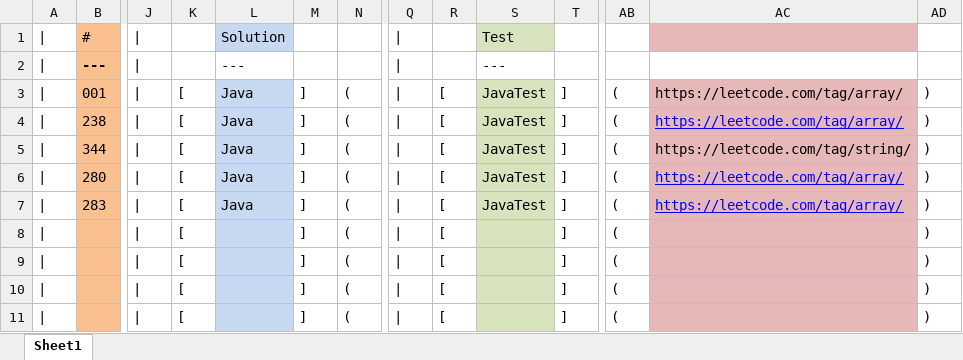
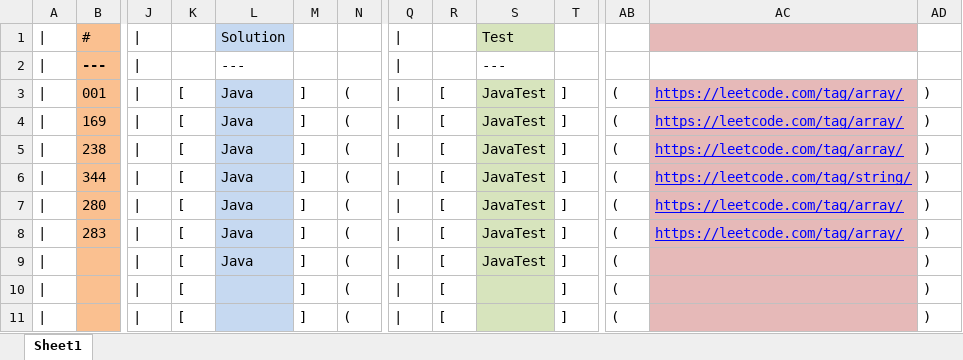
Before and after one commit to JKChang2015/CJK, an Excel workbook: LeetCode/readme format.xlsx, sheet Sheet1, drawn as a sheet; only a part is shown, gaps mark what is left out; the shorter side is filled out with more unchanged rows; values as stored, in another font and other column widths than the file's, no borders; addresses are those after the commit; rows hold the shown columns only; the diff names each change by its address in the sheet, - before the commit and + after, or states it on an @@ line.

Commit message:
add majority element

```diff
--- a/LeetCode/readme format.xlsx (sheet Sheet1)
+++ b/LeetCode/readme format.xlsx (sheet Sheet1)
@@ AC3 underline: off → on, text colour: black → #0000FF @@
+row 4: | | 169 | | | [ | Java | ] | ( | | | [ | JavaTest | ] | ( | https://leetcode.com/tag/array/ | )
@@ AC6 underline: off → on, text colour: black → #0000FF @@
-L9: (empty)
+L9: Java
-S9: (empty)
+S9: JavaTest
```
